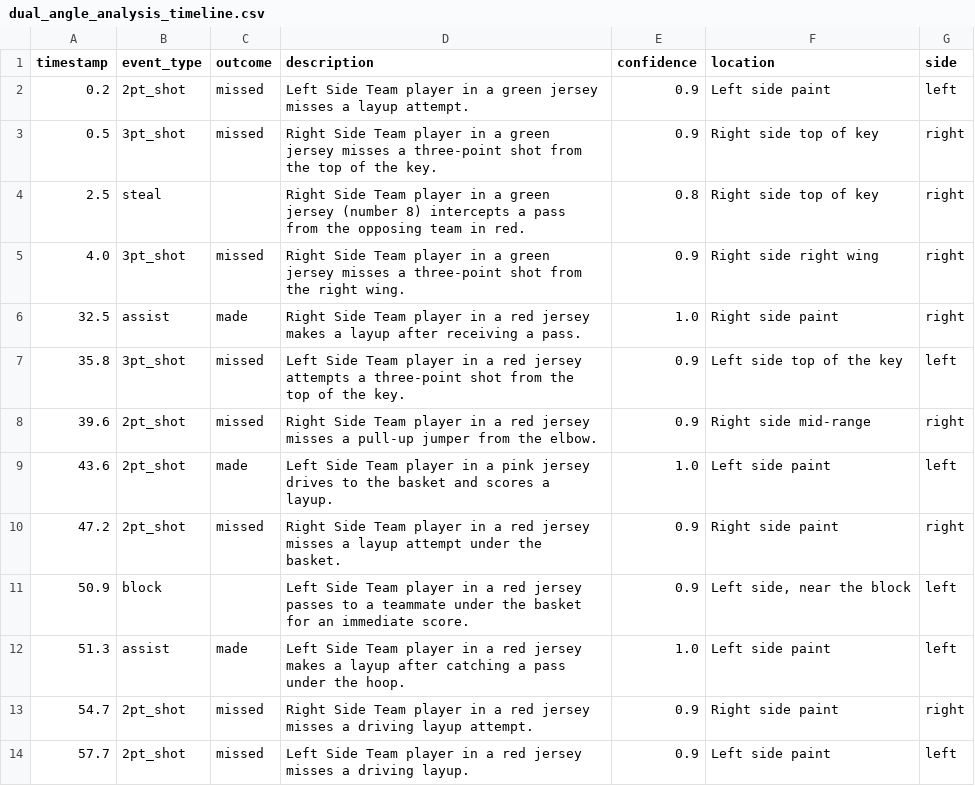
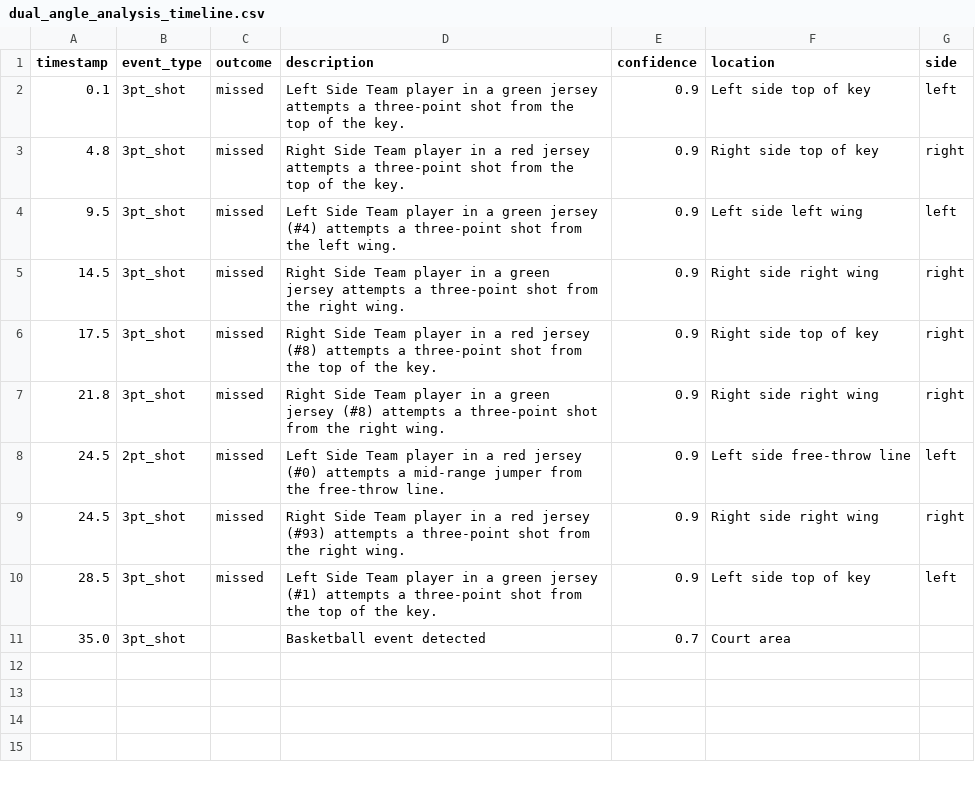
Before and after one commit to rohitmk523/basketball_poc, a CSV file: output/dual_angle_analysis_timeline.csv, drawn as a sheet.

```diff
--- a/output/dual_angle_analysis_timeline.csv
+++ b/output/dual_angle_analysis_timeline.csv
@@ -1,14 +1,11 @@
 timestamp,event_type,outcome,description,confidence,location,side
-0.2,2pt_shot,missed,Left Side Team player in a green jersey misses a layup attempt.,0.9,Left side paint,left
-0.5,3pt_shot,missed,Right Side Team player in a green jersey misses a three-point shot from the top of the key.,0.9,Right side top of key,right
-2.5,steal,,Right Side Team player in a green jersey (number 8) intercepts a pass from the opposing team in red.,0.8,Right side top of key,right
-4.0,3pt_shot,missed,Right Side Team player in a green jersey misses a three-point shot from the right wing.,0.9,Right side right wing,right
-32.5,assist,made,Right Side Team player in a red jersey makes a layup after receiving a pass.,1.0,Right side paint,right
-35.8,3pt_shot,missed,Left Side Team player in a red jersey attempts a three-point shot from the top of the key.,0.9,Left side top of the key,left
-39.6,2pt_shot,missed,Right Side Team player in a red jersey misses a pull-up jumper from the elbow.,0.9,Right side mid-range,right
-43.6,2pt_shot,made,Left Side Team player in a pink jersey drives to the basket and scores a layup.,1.0,Left side paint,left
-47.2,2pt_shot,missed,Right Side Team player in a red jersey misses a layup attempt under the basket.,0.9,Right side paint,right
-50.9,block,,Left Side Team player in a red jersey passes to a teammate under the basket for an immediate score.,0.9,"Left side, near the block",left
-51.3,assist,made,Left Side Team player in a red jersey makes a layup after catching a pass under the hoop.,1.0,Left side paint,left
-54.7,2pt_shot,missed,Right Side Team player in a red jersey misses a driving layup attempt.,0.9,Right side paint,right
-57.7,2pt_shot,missed,Left Side Team player in a red jersey misses a driving layup.,0.9,Left side paint,left
+0.1,3pt_shot,missed,Left Side Team player in a green jersey attempts a three-point shot from the top of the key.,0.9,Left side top of key,left
+4.8,3pt_shot,missed,Right Side Team player in a red jersey attempts a three-point shot from the top of the key.,0.9,Right side top of key,right
+9.5,3pt_shot,missed,Left Side Team player in a green jersey (#4) attempts a three-point shot from the left wing.,0.9,Left side left wing,left
+14.5,3pt_shot,missed,Right Side Team player in a green jersey attempts a three-point shot from the right wing.,0.9,Right side right wing,right
+17.5,3pt_shot,missed,Right Side Team player in a red jersey (#8) attempts a three-point shot from the top of the key.,0.9,Right side top of key,right
+21.8,3pt_shot,missed,Right Side Team player in a green jersey (#8) attempts a three-point shot from the right wing.,0.9,Right side right wing,right
+24.5,2pt_shot,missed,Left Side Team player in a red jersey (#0) attempts a mid-range jumper from the free-throw line.,0.9,Left side free-throw line,left
+24.5,3pt_shot,missed,Right Side Team player in a red jersey (#93) attempts a three-point shot from the right wing.,0.9,Right side right wing,right
+28.5,3pt_shot,missed,Left Side Team player in a green jersey (#1) attempts a three-point shot from the top of the key.,0.9,Left side top of key,left
+35.0,3pt_shot,,Basketball event detected,0.7,Court area,
```
Also changed, not shown: 6 other files.
